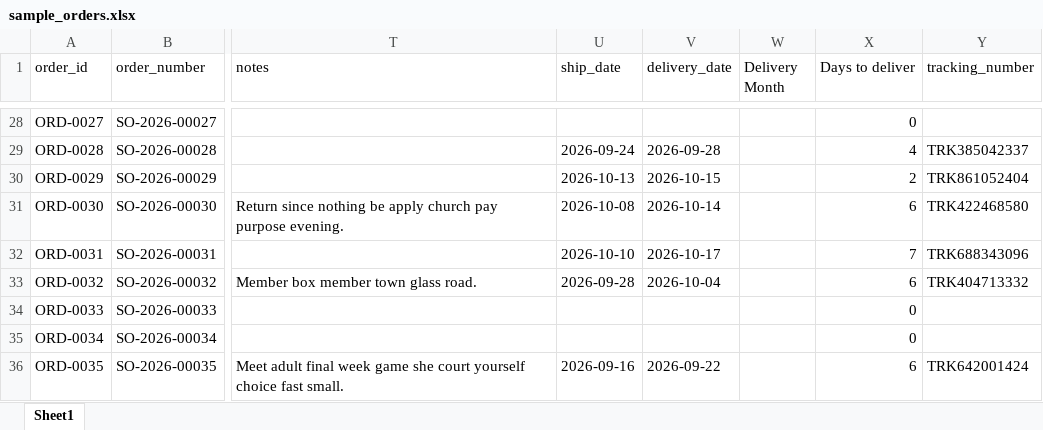
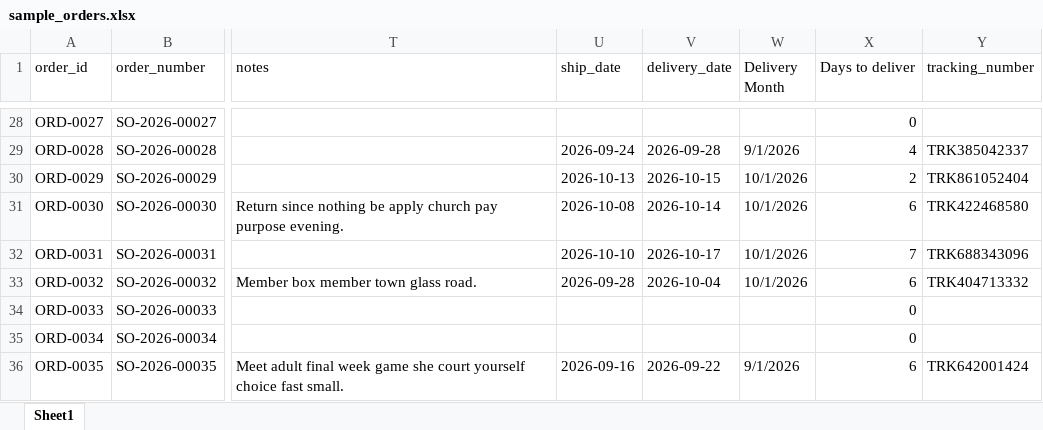
Before and after one commit to gaaferHajji2/j-l-data-science-data-analytics, an Excel workbook: Excel/Test-001/sample_orders.xlsx, sheet Sheet1, drawn as a sheet; only a part is shown, gaps mark what is left out; values as stored, in another font and other column widths than the file's, no cell formats; conditional formats not drawn; the diff covers the shown part only; the diff names each change by its address in the sheet, - before the commit and + after, or states it on an @@ line.

```diff
--- a/Excel/Test-001/sample_orders.xlsx (sheet Sheet1)
+++ b/Excel/Test-001/sample_orders.xlsx (sheet Sheet1)
-W29 (Delivery Month): (empty)
+W29 (Delivery Month): 9/1/2026
-W30:W33 (Delivery Month): (empty)
+W30:W33 (Delivery Month): 10/1/2026
-W36 (Delivery Month): (empty)
+W36 (Delivery Month): 9/1/2026
```
Also changed, not shown: 17 edited cells elsewhere in this sheet, cell formats, formulas that keep their value, 1 other file.
